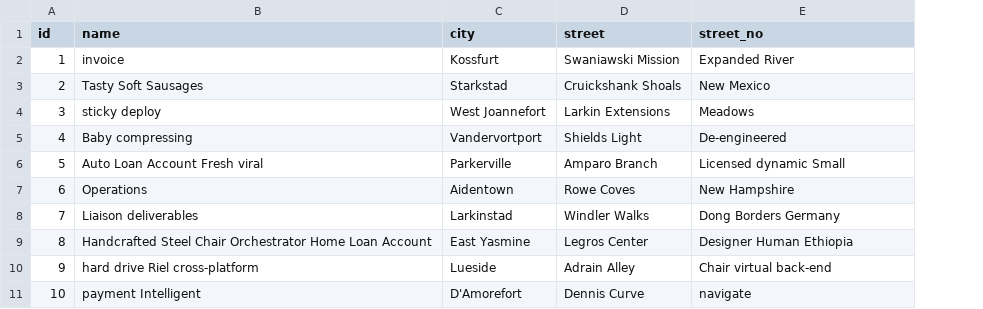
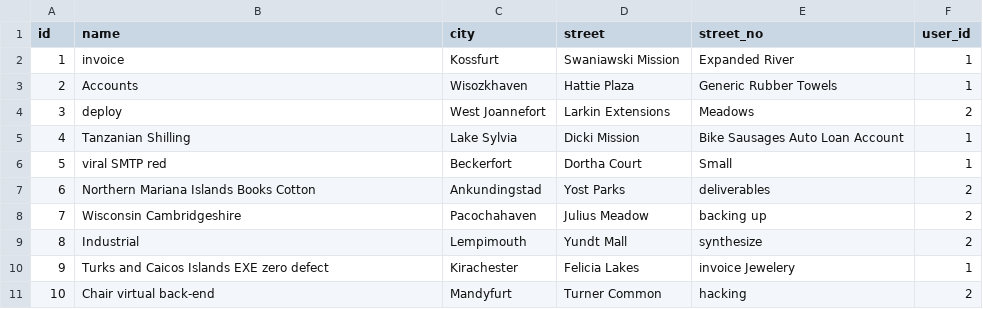
Before and after one commit to KamilKoszarny/iotmanager, a CSV file: src/main/resources/config/liquibase/fake-data/site.csv, drawn as a sheet; the diff names each change by its address in the sheet, - before the commit and + after, or states it on an @@ line.

```diff
--- a/src/main/resources/config/liquibase/fake-data/site.csv
+++ b/src/main/resources/config/liquibase/fake-data/site.csv
+column F (user_id), rows 2-11: 1 | 1 | 2 | 1 | 1 | 2 | 2 | 2 | 1 | 2
-B3 (name): Tasty Soft Sausages
+B3 (name): Accounts
-C3 (city): Starkstad
+C3 (city): Wisozkhaven
-D3 (street): Cruickshank Shoals
+D3 (street): Hattie Plaza
-E3 (street_no): New Mexico
+E3 (street_no): Generic Rubber Towels
-B4 (name): sticky deploy
+B4 (name): deploy
-B5 (name): Baby compressing
+B5 (name): Tanzanian Shilling
-C5 (city): Vandervortport
+C5 (city): Lake Sylvia
-D5 (street): Shields Light
+D5 (street): Dicki Mission
-E5 (street_no): De-engineered
+E5 (street_no): Bike Sausages Auto Loan Account
-B6 (name): Auto Loan Account Fresh viral
+B6 (name): viral SMTP red
-C6 (city): Parkerville
+C6 (city): Beckerfort
-D6 (street): Amparo Branch
+D6 (street): Dortha Court
-E6 (street_no): Licensed dynamic Small
+E6 (street_no): Small
-B7 (name): Operations
+B7 (name): Northern Mariana Islands Books Cotton
-C7 (city): Aidentown
+C7 (city): Ankundingstad
-D7 (street): Rowe Coves
+D7 (street): Yost Parks
-E7 (street_no): New Hampshire
+E7 (street_no): deliverables
-B8 (name): Liaison deliverables
+B8 (name): Wisconsin Cambridgeshire
-C8 (city): Larkinstad
+C8 (city): Pacochahaven
-D8 (street): Windler Walks
+D8 (street): Julius Meadow
-E8 (street_no): Dong Borders Germany
+E8 (street_no): backing up
-B9 (name): Handcrafted Steel Chair Orchestrator Home Loan Account
+B9 (name): Industrial
-C9 (city): East Yasmine
+C9 (city): Lempimouth
-D9 (street): Legros Center
+D9 (street): Yundt Mall
-E9 (street_no): Designer Human Ethiopia
+E9 (street_no): synthesize
-B10 (name): hard drive Riel cross-platform
+B10 (name): Turks and Caicos Islands EXE zero defect
-C10 (city): Lueside
+C10 (city): Kirachester
-D10 (street): Adrain Alley
+D10 (street): Felicia Lakes
-E10 (street_no): Chair virtual back-end
+E10 (street_no): invoice Jewelery
-B11 (name): payment Intelligent
+B11 (name): Chair virtual back-end
-C11 (city): D'Amorefort
+C11 (city): Mandyfurt
-D11 (street): Dennis Curve
+D11 (street): Turner Common
-E11 (street_no): navigate
+E11 (street_no): hacking
```
Also changed, not shown: src/main/resources/config/liquibase/fake-data/device.csv, src/main/resources/config/liquibase/fake-data/device_model.csv, 53 other files.
